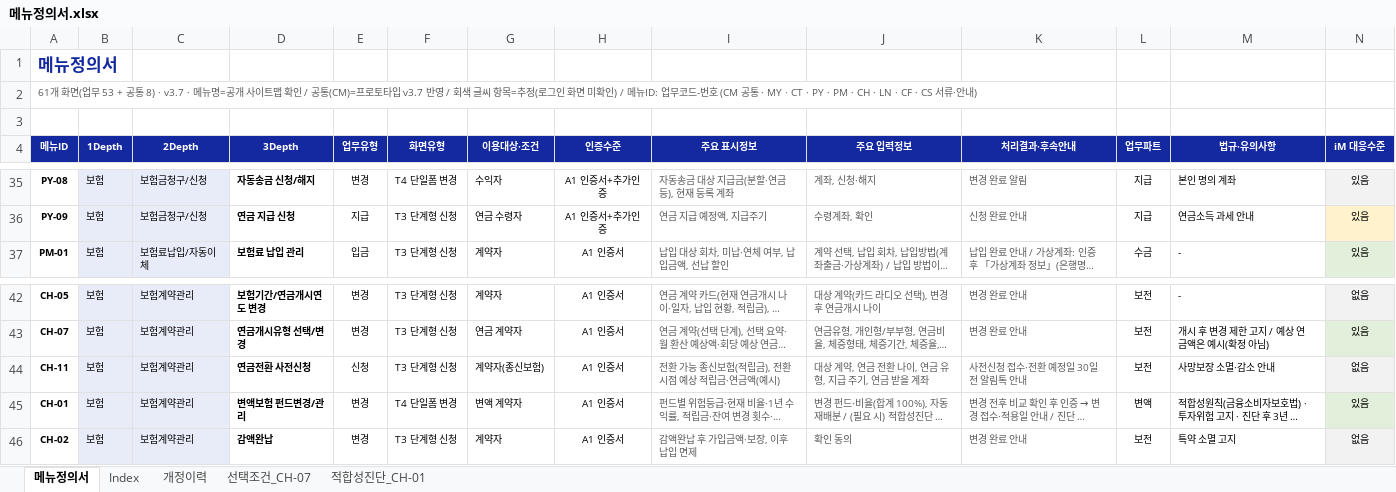
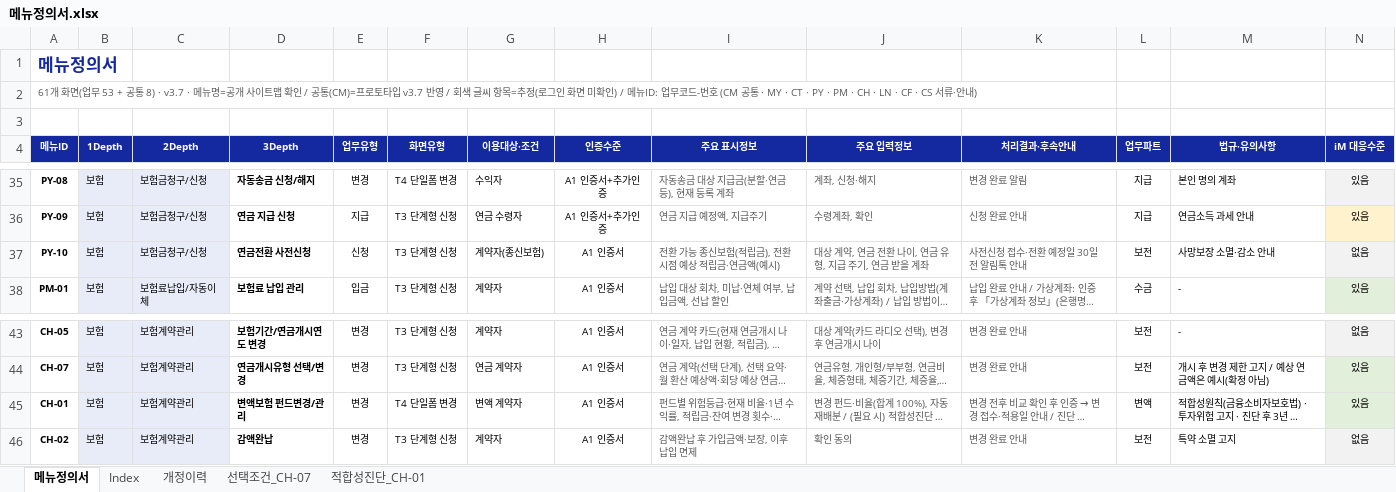
Before and after one commit to jongho-han/one-channel, an Excel workbook: docs/메뉴정의서.xlsx, sheet 메뉴정의서, drawn as a sheet; only a part is shown, gaps mark what is left out; long unchanged cells end in …; values as stored, in another font and other column widths than the file's, no borders; removed rows and columns are numbered as before the commit, all else as after; rows hold the shown columns only; the diff names each change by its address in the sheet, - before the commit and + after, or states it on an @@ line.

```diff
--- a/docs/메뉴정의서.xlsx (sheet 메뉴정의서)
+++ b/docs/메뉴정의서.xlsx (sheet 메뉴정의서)
+row 37: PY-10 | 보험 | 보험금청구/신청 | 연금전환 사전신청 | 신청 | T3 단계형 신청 | 계약자(종신보험) | A1 인증서 | 전환 가능 종신보험(적립금), 전환 시점 예상 적립금·연금액(예시) | 대상 계약, 연금 전환 나이, 연금 유형, 지급 주기, 연금 받을 계좌 | 사전신청 접수·전환 예정일 30일 전 알림톡 안내 | 보전 | 사망보장 소멸·감소 안내 | 없음
-row 44: CH-11 | 보험 | 보험계약관리 | 연금전환 사전신청 | 신청 | T3 단계형 신청 | 계약자(종신보험) | A1 인증서 | 전환 가능 종신보험(적립금), 전환 시점 예상 적립금·연금액(예시) | 대상 계약, 연금 전환 나이, 연금 유형, 지급 주기, 연금 받을 계좌 | 사전신청 접수·전환 예정일 30일 전 알림톡 안내 | 보전 | 사망보장 소멸·감소 안내 | 없음
```
Also changed, not shown: sheet 개정이력, 7 other files.
